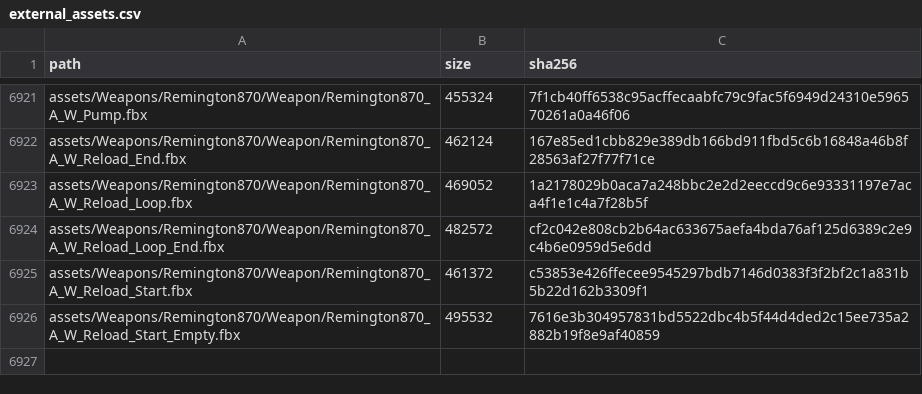
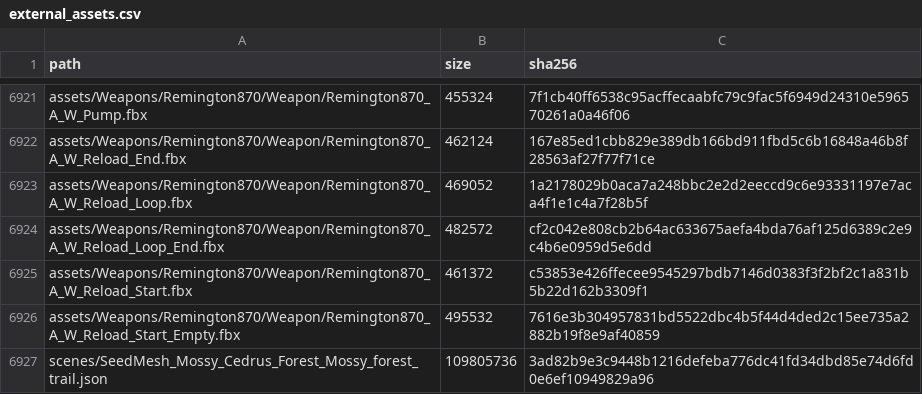
Before and after one commit to JCamberos27/TartarusEngine, a CSV file: project/external_assets.csv, drawn as a sheet; only a part is shown, gaps mark what is left out.

Commit message:
Oversized forest trail scene lives on the Drive: manifest scans project/scenes

```diff
--- a/project/external_assets.csv
+++ b/project/external_assets.csv
@@ -6926 +6926,2 @@ assets/Weapons/Remington870/Weapon/Remington870_A_W_Reload_Start.fbx,461372,c538
 assets/Weapons/Remington870/Weapon/Remington870_A_W_Reload_Start_Empty.fbx,495532,7616e3b304957831bd5522dbc4b5f44d4ded2c15ee735a2882b19f8e9af40859
+scenes/SeedMesh_Mossy_Cedrus_Forest_Mossy_forest_trail.json,109805736,3ad82b9e3c9448b1216defeba776dc41fd34dbd85e74d6fd0e6ef10949829a96
```
Also changed, not shown: 4 other files.
